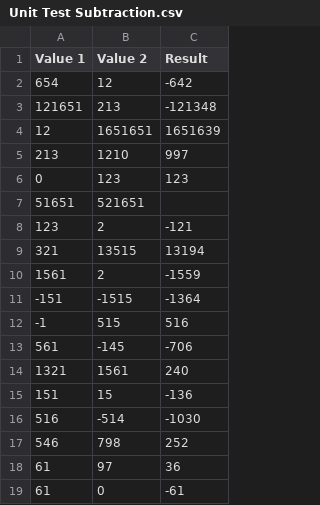
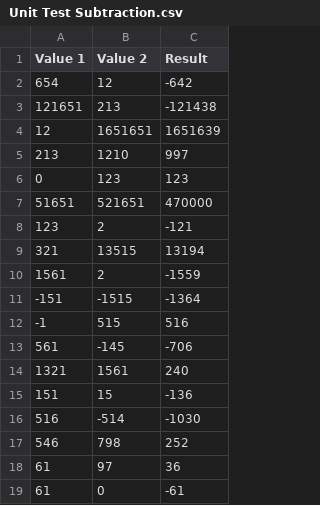
Before and after one commit to ats43/calculatorProject, a CSV file: src/Unit Test Subtraction.csv, drawn as a sheet; the diff names each change by its address in the sheet, - before the commit and + after, or states it on an @@ line.

```diff
--- a/src/Unit Test Subtraction.csv
+++ b/src/Unit Test Subtraction.csv
-C3 (Result): -121348
+C3 (Result): -121438
-C7 (Result): (empty)
+C7 (Result): 470000
```
Also changed, not shown: src/Unit Test Addition.csv, src/Unit Test Division.csv, 2 other files.
